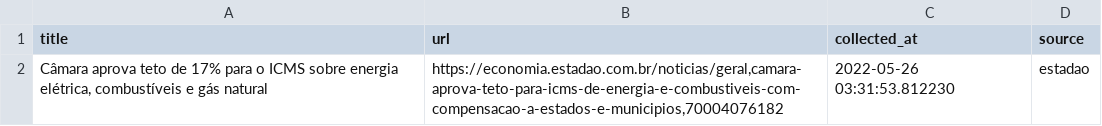
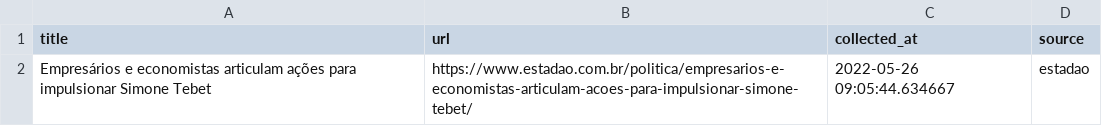
Before and after one commit to leodiegues/lidebot, a CSV file: data/latest_estadao.csv, drawn as a sheet.

```diff
--- a/data/latest_estadao.csv
+++ b/data/latest_estadao.csv
@@ -1,2 +1,2 @@
 title,url,collected_at,source
-"Câmara aprova teto de 17% para o ICMS sobre energia elétrica, combustíveis e gás natural","https://economia.estadao.com.br/noticias/geral,camara-aprova-teto-para-icms-de-energia-e-combustiveis-com-compensacao-a-estados-e-municipios,70004076182",2022-05-26 03:31:53.812230,estadao
+Empresários e economistas articulam ações para impulsionar Simone Tebet,https://www.estadao.com.br/politica/empresarios-e-economistas-articulam-acoes-para-impulsionar-simone-tebet/,2022-05-26 09:05:44.634667,estadao
```
Also changed, not shown: data/latest_folha.csv, data/latest_g1.csv, 4 other files.
